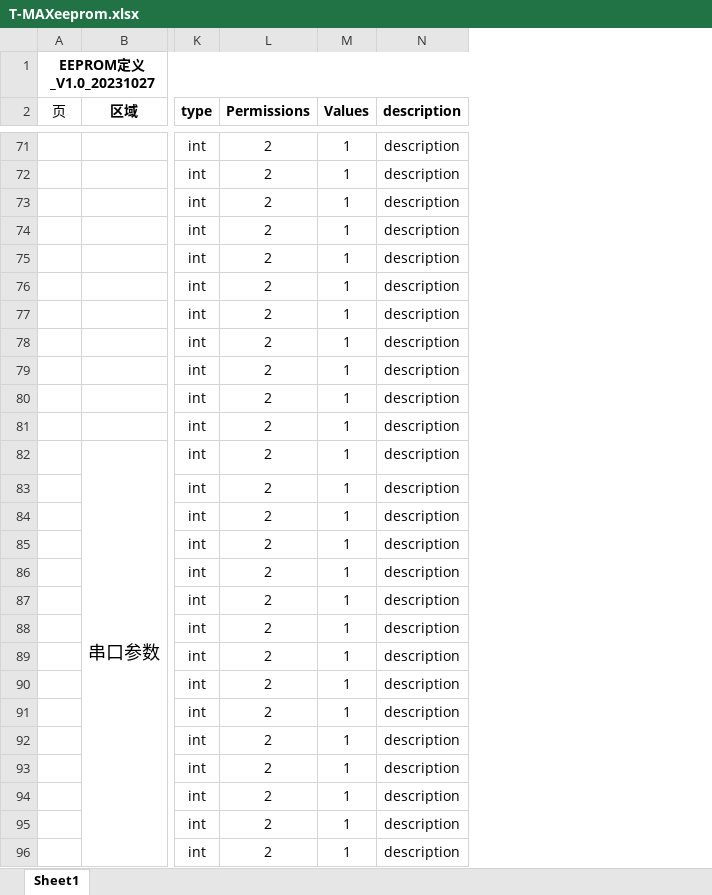
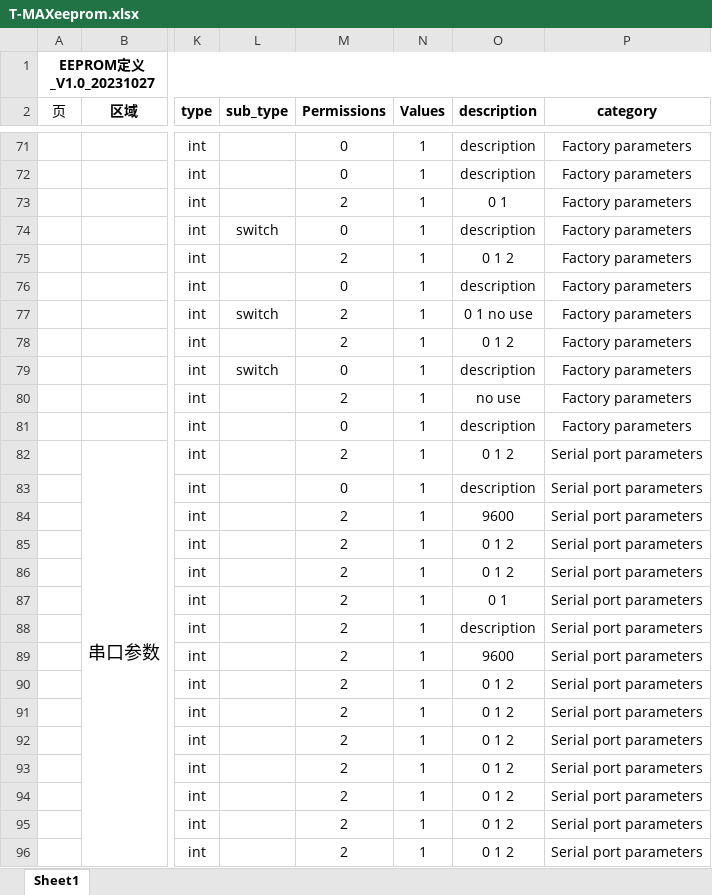
Before and after one commit to Fenglifang0114/ios_tmax_back, an Excel workbook: Backend/srvdata/T-MAXeeprom.xlsx, sheet Sheet1, drawn as a sheet; only a part is shown, gaps mark what is left out; values as stored, in another font and other column widths than the file's, no borders; addresses are those after the commit; the diff covers the shown part only; the diff names each change by its address in the sheet, - before the commit and + after, or states it on an @@ line.

```diff
--- a/Backend/srvdata/T-MAXeeprom.xlsx (sheet Sheet1)
+++ b/Backend/srvdata/T-MAXeeprom.xlsx (sheet Sheet1)
+column L (sub_type), rows 74-79: switch |  |  | switch |  | switch
+column P (category), rows 71-96: Factory parameters | Factory parameters | Factory parameters | Factory parameters | Factory parameters | Factory parameters | Factory parameters | Factory parameters | Factory parameters | Factory parameters | Factory parameters | Serial port parameters | Serial port parameters | Serial port parameters | Serial port parameters | Serial port parameters | Serial port parameters | Serial port parameters | Serial port parameters | Serial port parameters | Serial port parameters | Serial port parameters | Serial port parameters | Serial port parameters | Serial port parameters | Serial port parameters
-M71:M72 (Permissions): 2
+M71:M72 (Permissions): 0
-O73 (description): description
+O73 (description): 0 1
-M74 (Permissions): 2
+M74 (Permissions): 0
-O75 (description): description
+O75 (description): 0 1 2
-M76 (Permissions): 2
+M76 (Permissions): 0
-O77 (description): description
+O77 (description): 0 1 no use
-O78 (description): description
+O78 (description): 0 1 2
-M79 (Permissions): 2
+M79 (Permissions): 0
-O80 (description): description
+O80 (description): no use
-M81 (Permissions): 2
+M81 (Permissions): 0
-O82 (description): description
+O82 (description): 0 1 2
-M83 (Permissions): 2
+M83 (Permissions): 0
-O84 (description): description
+O84 (description): 9600
-O85:O86 (description): description
+O85:O86 (description): 0 1 2
-O87 (description): description
+O87 (description): 0 1
-O89 (description): description
+O89 (description): 9600
-O90:O96 (description): description
+O90:O96 (description): 0 1 2
```
Also changed, not shown: 154 edited cells elsewhere in this sheet, 13 other files.
